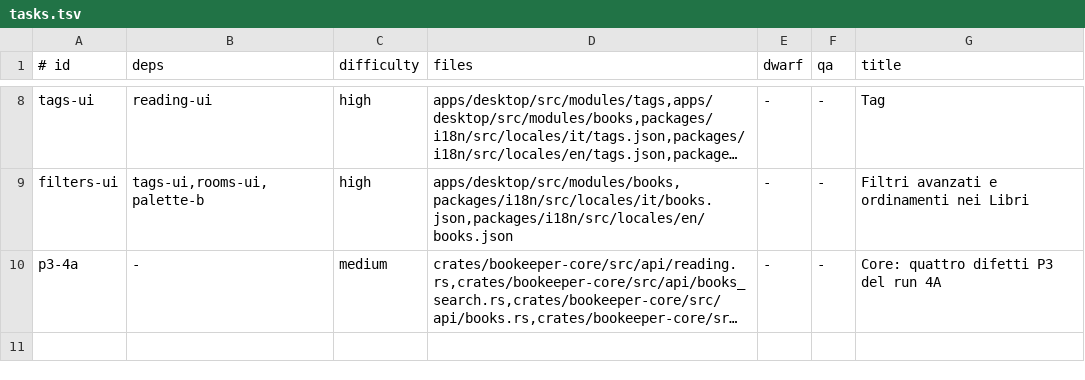
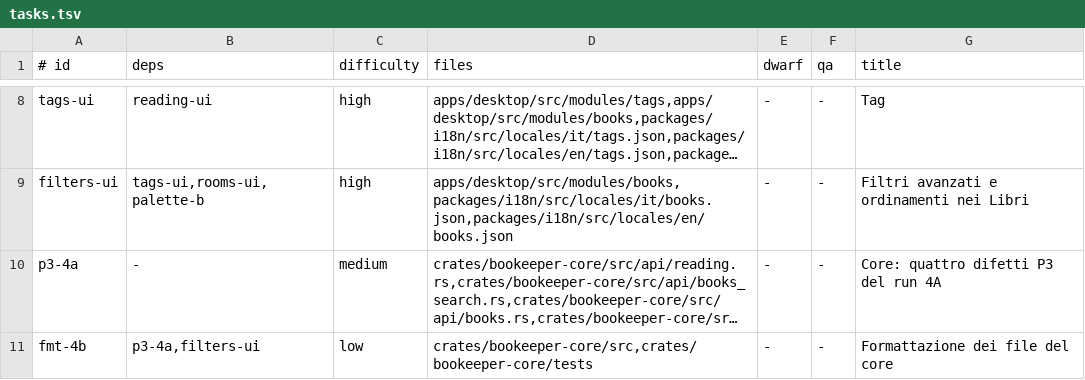
Before and after one commit to Bardugo624/Bookeeper-Neo, a TSV file: docs/forge/fase-4b/tasks.tsv, drawn as a sheet; only a part is shown, gaps mark what is left out; long unchanged cells end in …; the diff names each change by its address in the sheet, - before the commit and + after, or states it on an @@ line.

```diff
--- a/docs/forge/fase-4b/tasks.tsv
+++ b/docs/forge/fase-4b/tasks.tsv
+row 11: fmt-4b | p3-4a,filters-ui | low | crates/bookeeper-core/src,crates/bookeeper-core/tests | - | - | Formattazione dei file del core
```
Also changed, not shown: .forge/ledger.tsv, 2 other files.
